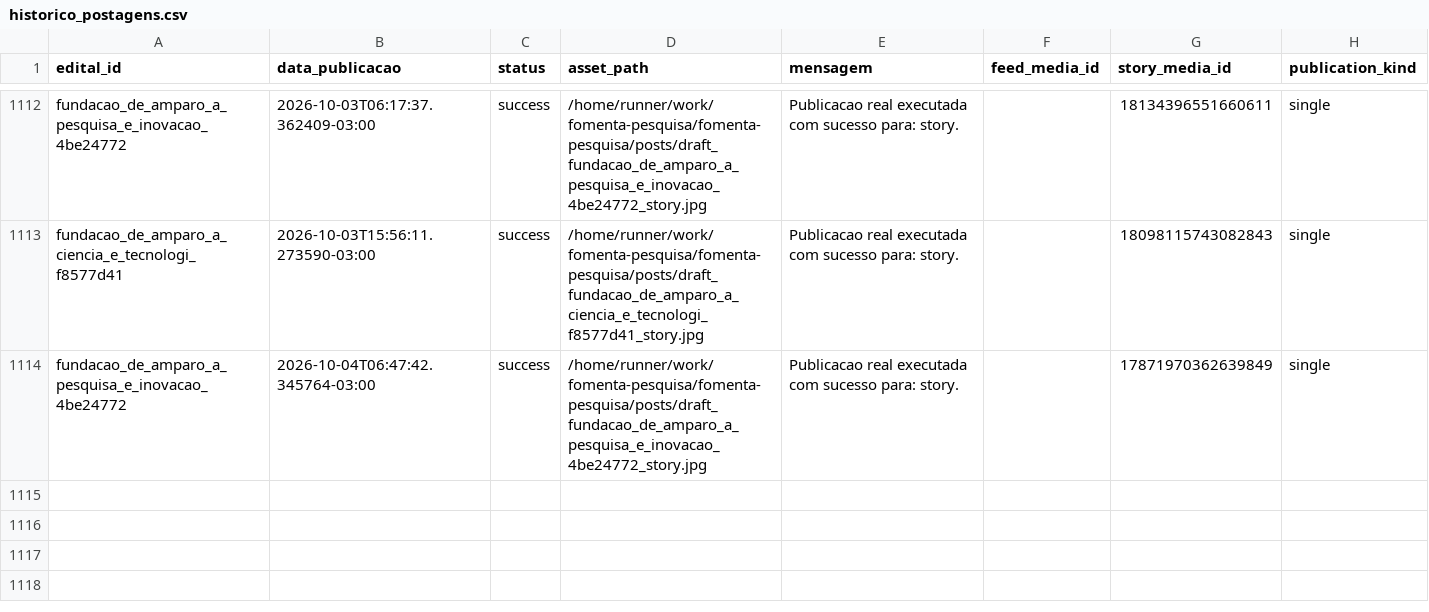
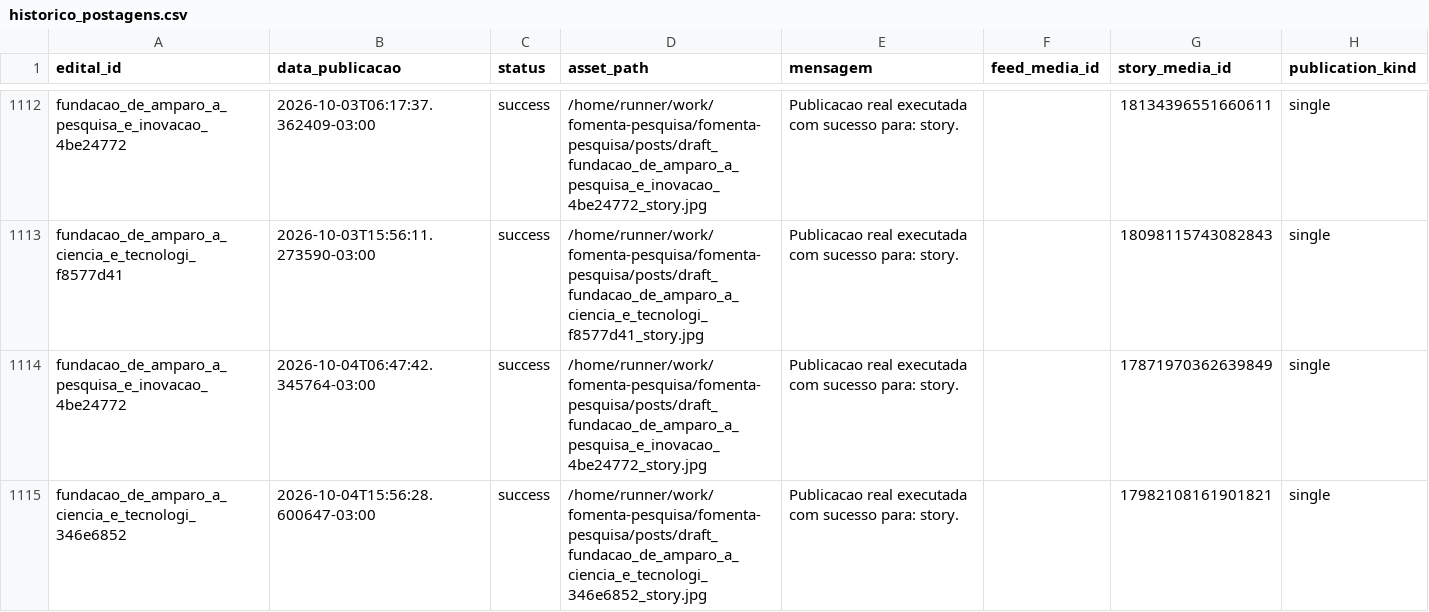
Before and after one commit to brauliorrs/fomenta-pesquisa, a CSV file: data/historico_postagens.csv, drawn as a sheet; only a part is shown, gaps mark what is left out.

```diff
--- a/data/historico_postagens.csv
+++ b/data/historico_postagens.csv
@@ -1114 +1114,2 @@ fundacao_de_amparo_a_ciencia_e_tecnologi_f8577d41,2026-10-03T15:56:11.273590-03:
 fundacao_de_amparo_a_pesquisa_e_inovacao_4be24772,2026-10-04T06:47:42.345764-03:00,success,/home/runner/work/fomenta-pesquisa/fomenta-pesquisa/posts/draft_fundacao_de_amparo_a_pesquisa_e_inovacao_4be24772_story.jpg,Publicacao real executada com sucesso para: story.,,17871970362639849,single
+fundacao_de_amparo_a_ciencia_e_tecnologi_346e6852,2026-10-04T15:56:28.600647-03:00,success,/home/runner/work/fomenta-pesquisa/fomenta-pesquisa/posts/draft_fundacao_de_amparo_a_ciencia_e_tecnologi_346e6852_story.jpg,Publicacao real executada com sucesso para: story.,,17982108161901821,single
```
Also changed, not shown: 3 other files.
